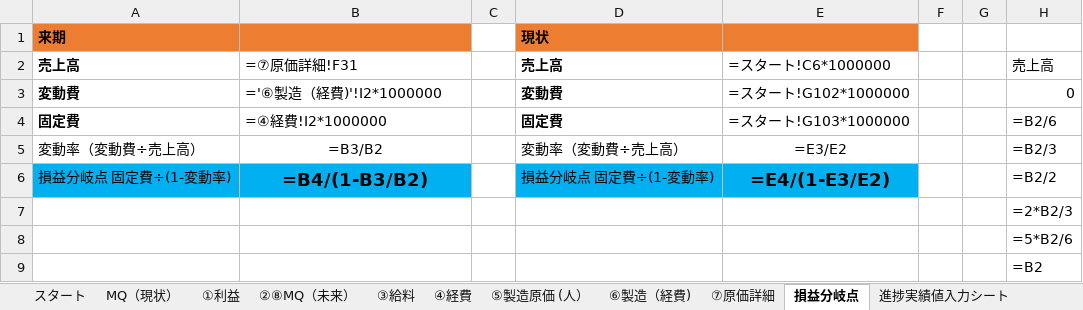
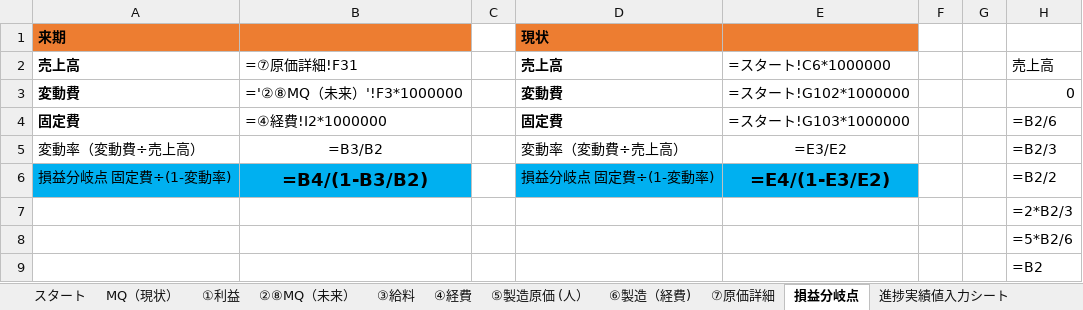
Before and after one commit to CodeByStella/Buz-system-jp, an Excel workbook: server/templates/template.xlsx, sheet 損益分岐点, drawn as a sheet; only a part is shown; values as stored, in another font and other column widths than the file's, no borders; formulas are shown in place of their values; charts and pictures not drawn; the diff names each change by its address in the sheet, - before the commit and + after, or states it on an @@ line.

```diff
--- a/server/templates/template.xlsx (sheet 損益分岐点)
+++ b/server/templates/template.xlsx (sheet 損益分岐点)
-B3: ='⑥製造（経費)'!I2*1000000
+B3: ='②⑧MQ（未来）'!F3*1000000
```
Also changed, not shown: sheet ④経費, charts or pictures, 1 other file.
